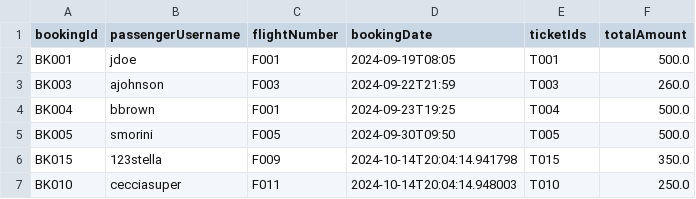
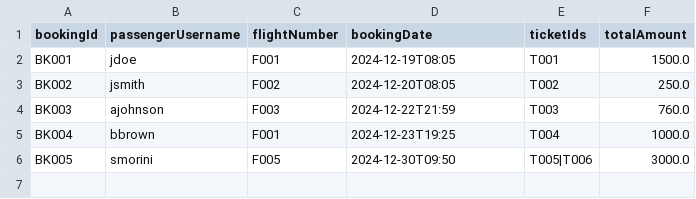
Before and after one commit to mariali326/SWE_progetto, a CSV file: csv/bookings.csv, drawn as a sheet.

```diff
--- a/csv/bookings.csv
+++ b/csv/bookings.csv
@@ -1,7 +1,6 @@
 "bookingId","passengerUsername","flightNumber","bookingDate","ticketIds","totalAmount"
-"BK001","jdoe","F001","2024-09-19T08:05","T001","500.0"
-"BK003","ajohnson","F003","2024-09-22T21:59","T003","260.0"
-"BK004","bbrown","F001","2024-09-23T19:25","T004","500.0"
-"BK005","smorini","F005","2024-09-30T09:50","T005","500.0"
-"BK015","123stella","F009","2024-10-14T20:04:14.941798","T015","350.0"
-"BK010","cecciasuper","F011","2024-10-14T20:04:14.948003","T010","250.0"
+"BK001","jdoe","F001","2024-12-19T08:05","T001","1500.0"
+"BK002","jsmith","F002","2024-12-20T08:05","T002","250.0"
+"BK003","ajohnson","F003","2024-12-22T21:59","T003","760.0"
+"BK004","bbrown","F001","2024-12-23T19:25","T004","1000.0"
+"BK005","smorini","F005","2024-12-30T09:50","T005|T006","3000.0"
```
Also changed, not shown: csv/airports.csv, csv/payments.csv, 18 other files.
